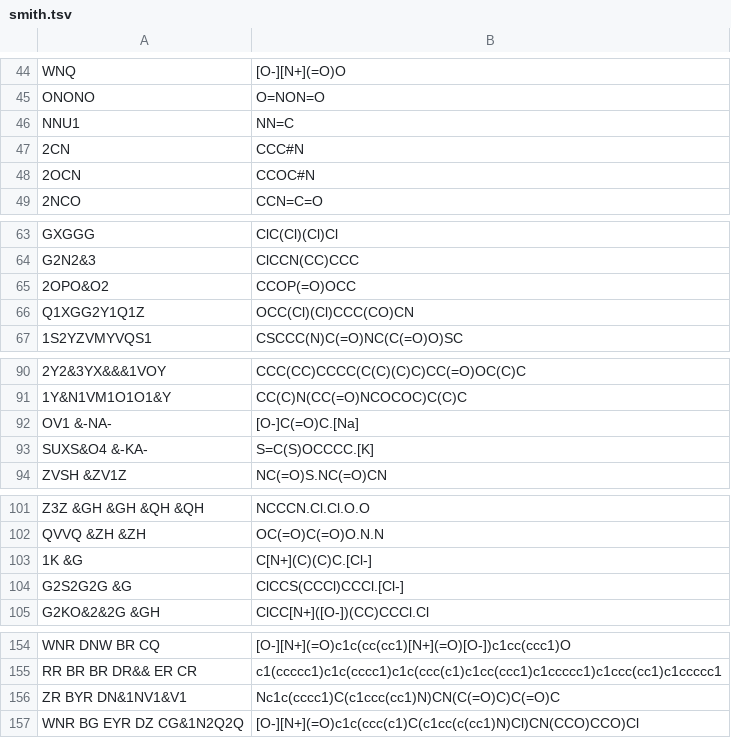
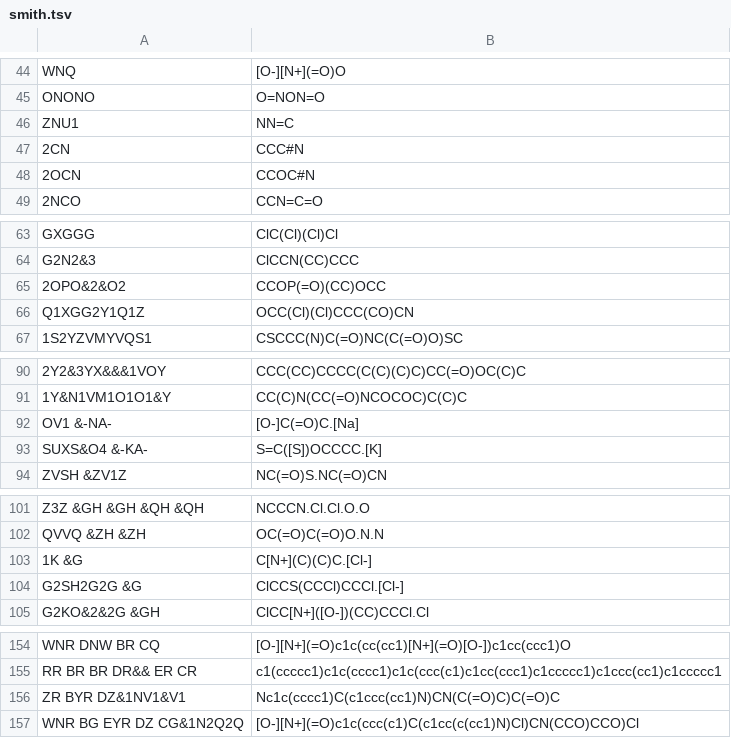
Before and after one commit to Mblakey/wiswesser, a TSV file: data/unit_test/smith.tsv, drawn as a sheet; only a part is shown, gaps mark what is left out; the diff covers the shown part only; the diff names each change by its address in the sheet, - before the commit and + after, or states it on an @@ line.

```diff
--- a/data/unit_test/smith.tsv
+++ b/data/unit_test/smith.tsv
-A46: NNU1
+A46: ZNU1
-A65: 2OPO&O2
+A65: 2OPO&2&O2
-B65: CCOP(=O)OCC
+B65: CCOP(=O)(CC)OCC
-B93: S=C(S)OCCCC.[K]
+B93: S=C([S])OCCCC.[K]
-A104: G2S2G2G &G
+A104: G2SH2G2G &G
-A156: ZR BYR DN&1NV1&V1
+A156: ZR BYR DZ&1NV1&V1
```
Also changed, not shown: 5 edited cells elsewhere in this file, 3 other files.
